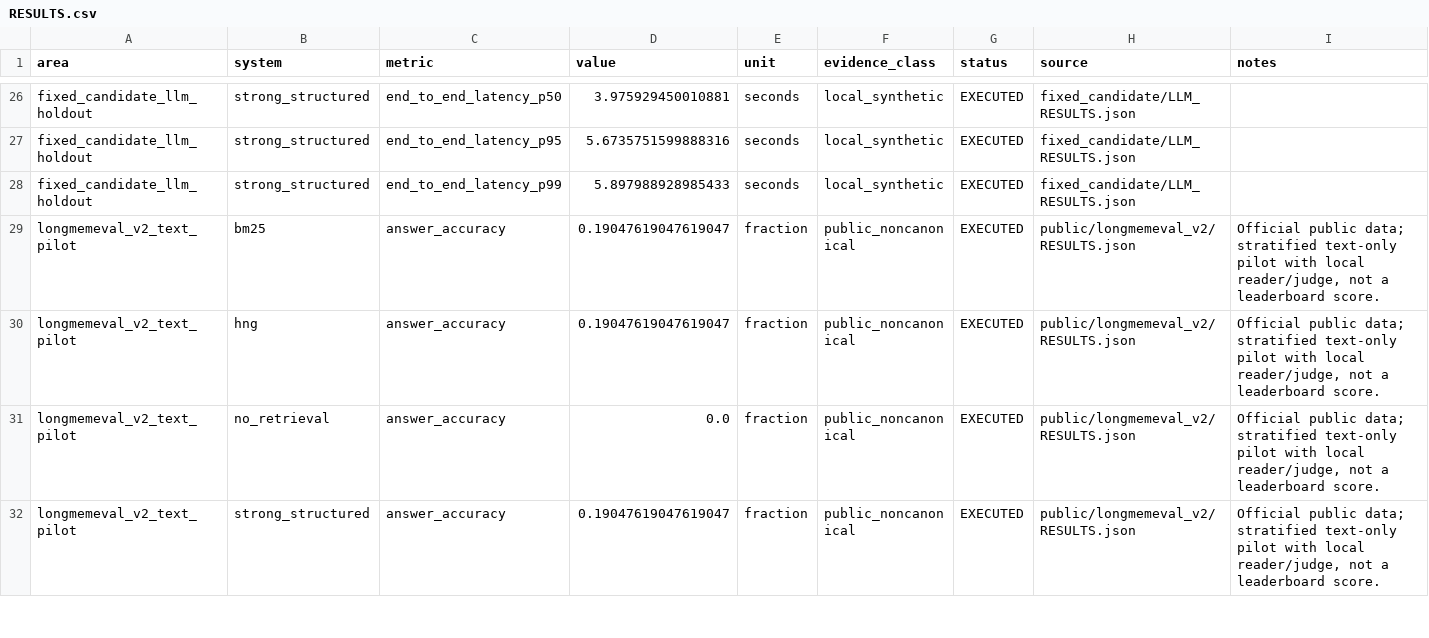
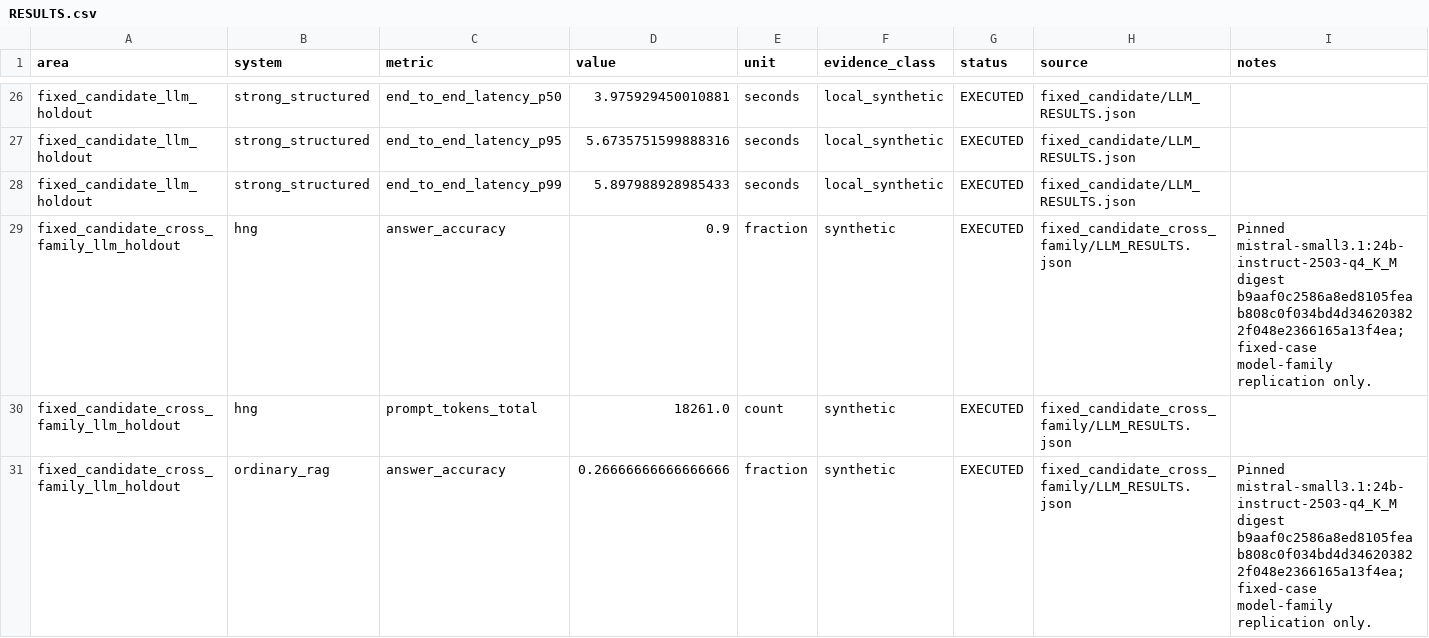
Before and after one commit to Yoder23/hng-memory, a CSV file: breakthrough_eval/RESULTS.csv, drawn as a sheet; only a part is shown, gaps mark what is left out; the shorter side is filled out with more unchanged rows; the diff covers the shown part only; the diff names each change by its address in the sheet, - before the commit and + after, or states it on an @@ line.

Commit message:
Record Mistral cross-family replication result

```diff
--- a/breakthrough_eval/RESULTS.csv
+++ b/breakthrough_eval/RESULTS.csv
+row 29: fixed_candidate_cross_family_llm_holdout | hng | answer_accuracy | 0.9 | fraction | synthetic | EXECUTED | fixed_candidate_cross_family/LLM_RESULTS.json | Pinned mistral-small3.1:24b-instruct-2503-q4_K_M digest b9aaf0c2586a8ed8105feab808c0f034bd4d346203822f048e2366165a13f4ea; fixed-case model-family replication only.
+row 30: fixed_candidate_cross_family_llm_holdout | hng | prompt_tokens_total | 18261.0 | count | synthetic | EXECUTED | fixed_candidate_cross_family/LLM_RESULTS.json
+row 31: fixed_candidate_cross_family_llm_holdout | ordinary_rag | answer_accuracy | 0.26666666666666666 | fraction | synthetic | EXECUTED | fixed_candidate_cross_family/LLM_RESULTS.json | Pinned mistral-small3.1:24b-instruct-2503-q4_K_M digest b9aaf0c2586a8ed8105feab808c0f034bd4d346203822f048e2366165a13f4ea; fixed-case model-family replication only.
```
Also changed, not shown: 3 added rows elsewhere in this file, 16 other files.
